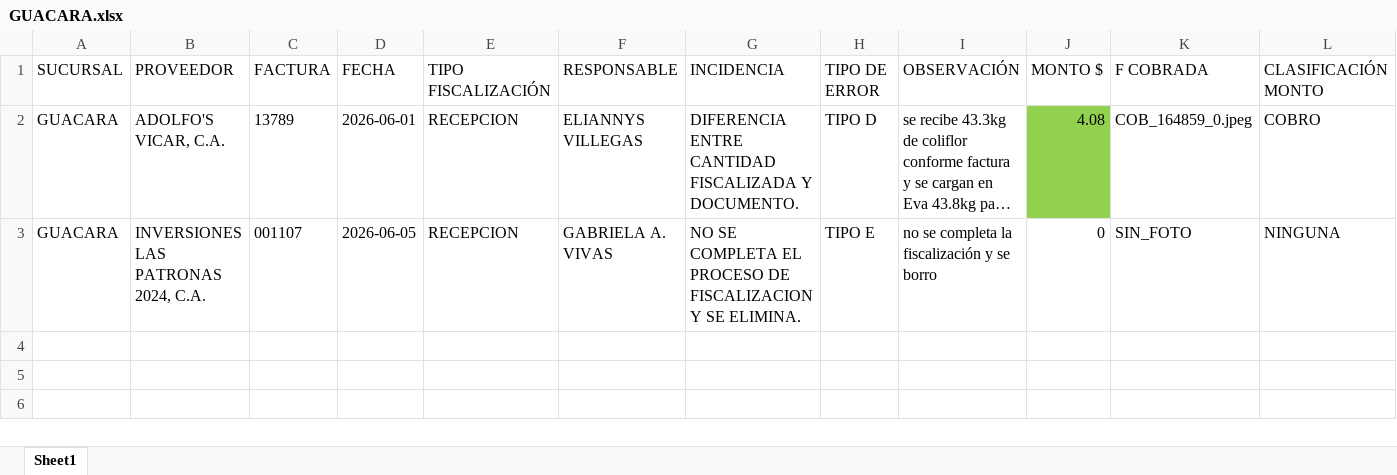
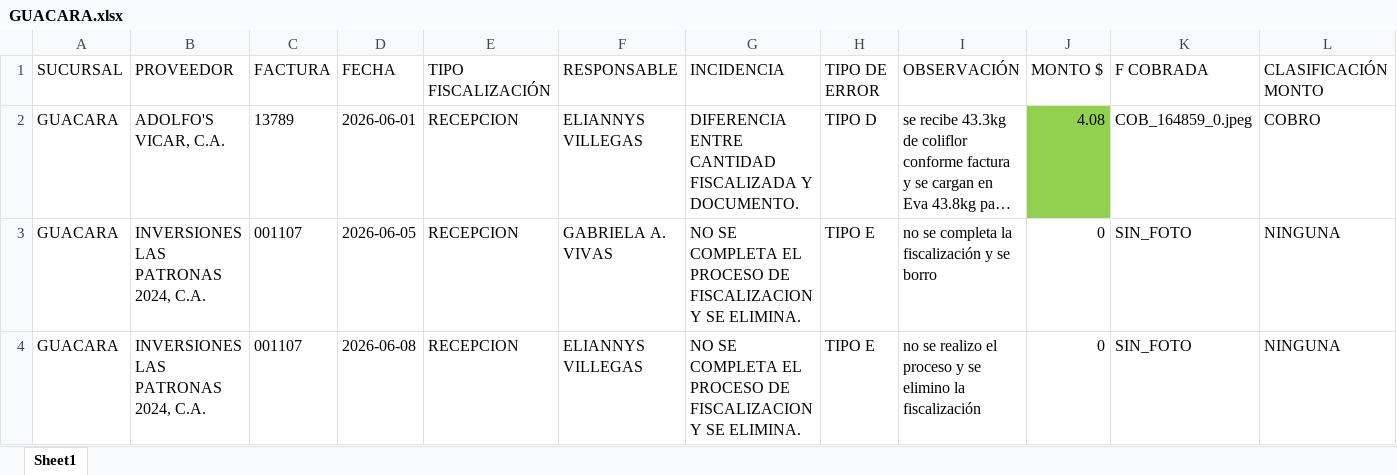
Before and after one commit to monitoreocmi/FISCALIZACION, an Excel workbook: cuadros/JUNIO/GUACARA.xlsx, sheet Sheet1, drawn as a sheet; only a part is shown; long unchanged cells end in …; values as stored, in another font and other column widths than the file's, no borders; rows hold the shown columns only; the diff names each change by its address in the sheet, - before the commit and + after, or states it on an @@ line.

```diff
--- a/cuadros/JUNIO/GUACARA.xlsx (sheet Sheet1)
+++ b/cuadros/JUNIO/GUACARA.xlsx (sheet Sheet1)
+row 4: GUACARA | INVERSIONES LAS PATRONAS 2024, C.A. | 001107 | 2026-06-08 | RECEPCION | ELIANNYS VILLEGAS | NO SE COMPLETA EL PROCESO DE FISCALIZACION Y SE ELIMINA. | TIPO E | no se realizo el proceso y se elimino la fiscalización | 0 | SIN_FOTO | NINGUNA
```
Also changed, not shown: cuadros/JUNIO/CENTRAL.xlsx, cuadros/JUNIO/CIRCULO MILITAR.xlsx, 55 other files.
